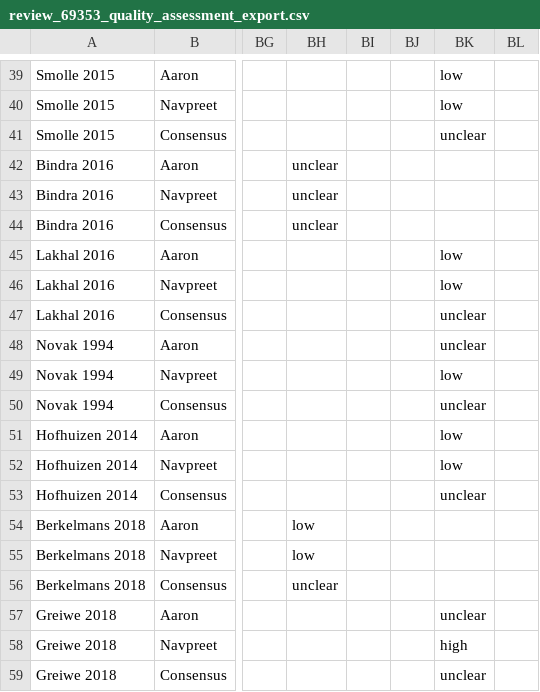
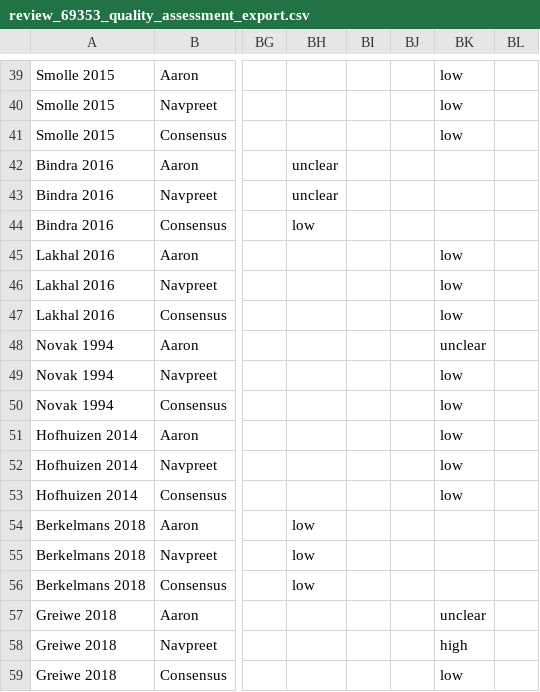
Before and after one commit to nkamboj06/cnap-review, a CSV file: data/review_69353_quality_assessment_export.csv, drawn as a sheet; only a part is shown, gaps mark what is left out; the diff covers the shown part only; the diff names each change by its address in the sheet, - before the commit and + after, or states it on an @@ line.

```diff
--- a/data/review_69353_quality_assessment_export.csv
+++ b/data/review_69353_quality_assessment_export.csv
-BK41: unclear
+BK41: low
-BH44: unclear
+BH44: low
-BK47: unclear
+BK47: low
-BK50: unclear
+BK50: low
-BK53: unclear
+BK53: low
-BH56: unclear
+BH56: low
-BK59: unclear
+BK59: low
```
Also changed, not shown: 9 edited cells elsewhere in this file, 7 other files.
